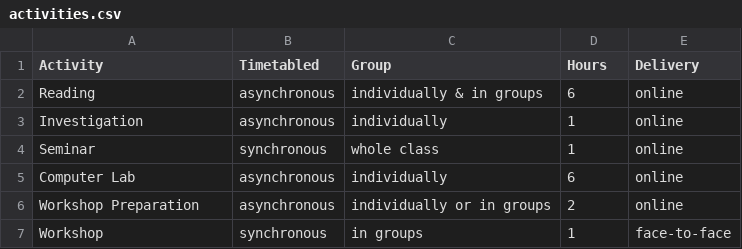
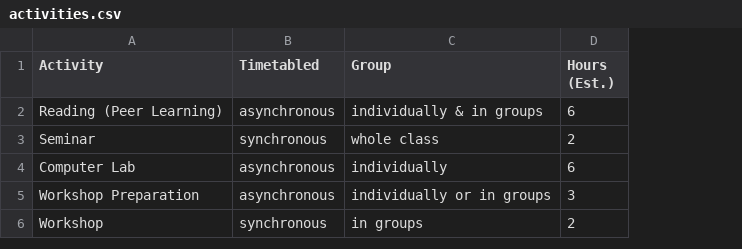
Before and after one commit to dundeemath/MA22004, a CSV file: data/activities.csv, drawn as a sheet; removed rows and columns are numbered as before the commit, all else as after; the diff names each change by its address in the sheet, - before the commit and + after, or states it on an @@ line.

Commit message:
Updated to British spelling. Spell check. Thank you to Daniel Cox (University of Dundee) for spotting typos in AY2021-22.

```diff
--- a/data/activities.csv
+++ b/data/activities.csv
-column E (Delivery), row 2: online; rows 4-7: online | online | online | face-to-face
-D1: Hours
+D1: Hours (Est.)
-A2 (Activity): Reading
+A2 (Activity): Reading (Peer Learning)
-row 3: Investigation | asynchronous | individually | 1 | online
-D3 (Hours (Est.)): 1
+D3 (Hours (Est.)): 2
-D5 (Hours (Est.)): 2
+D5 (Hours (Est.)): 3
-D6 (Hours (Est.)): 1
+D6 (Hours (Est.)): 2
```
Also changed, not shown: data/deadlines.csv, 17 other files.
